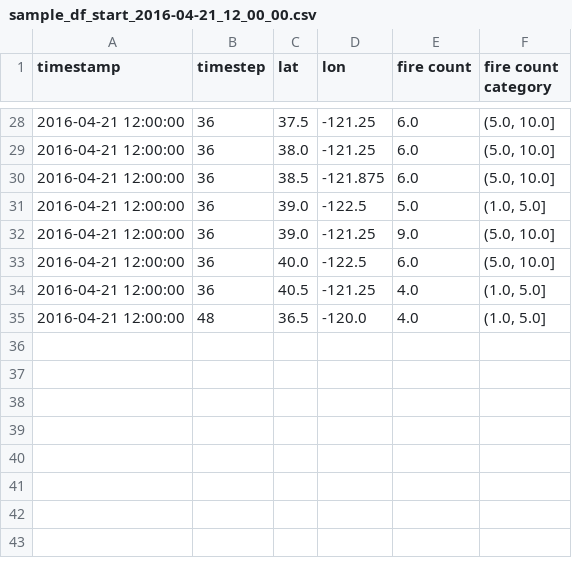
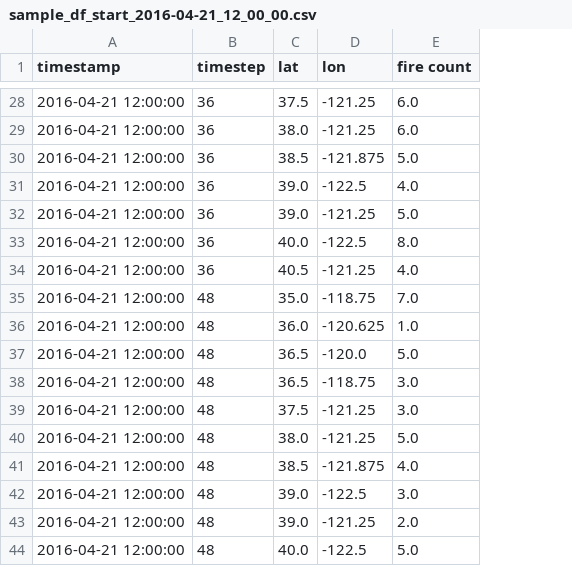
Before and after one commit to kcostya/call-for-code-fires, a CSV file: assets/plotly/dash/sample_df_start_2016-04-21_12_00_00.csv, drawn as a sheet; only a part is shown, gaps mark what is left out; removed rows and columns are numbered as before the commit, all else as after; the diff covers the shown part only; the diff names each change by its address in the sheet, - before the commit and + after, or states it on an @@ line.

```diff
--- a/assets/plotly/dash/sample_df_start_2016-04-21_12_00_00.csv
+++ b/assets/plotly/dash/sample_df_start_2016-04-21_12_00_00.csv
-column F (fire count category), rows 28-35: (5.0, 10.0] | (5.0, 10.0] | (5.0, 10.0] | (1.0, 5.0] | (5.0, 10.0] | (5.0, 10.0] | (1.0, 5.0] | (1.0, 5.0]
-E30 (fire count): 6.0
+E30 (fire count): 5.0
-E31 (fire count): 5.0
+E31 (fire count): 4.0
-E32 (fire count): 9.0
+E32 (fire count): 5.0
-E33 (fire count): 6.0
+E33 (fire count): 8.0
+row 35: 2016-04-21 12:00:00 | 48 | 35.0 | -118.75 | 7.0
+row 36: 2016-04-21 12:00:00 | 48 | 36.0 | -120.625 | 1.0
-E37 (fire count): 4.0
+E37 (fire count): 5.0
+row 38: 2016-04-21 12:00:00 | 48 | 36.5 | -118.75 | 3.0
+row 39: 2016-04-21 12:00:00 | 48 | 37.5 | -121.25 | 3.0
+row 40: 2016-04-21 12:00:00 | 48 | 38.0 | -121.25 | 5.0
+row 41: 2016-04-21 12:00:00 | 48 | 38.5 | -121.875 | 4.0
+row 42: 2016-04-21 12:00:00 | 48 | 39.0 | -122.5 | 3.0
+row 43: 2016-04-21 12:00:00 | 48 | 39.0 | -121.25 | 2.0
+row 44: 2016-04-21 12:00:00 | 48 | 40.0 | -122.5 | 5.0
```
Also changed, not shown: 25 edited cells elsewhere in this file, assets/plotly/dash/historical_df_start_2016-04-20_12_00_00.csv, 6 other files.
